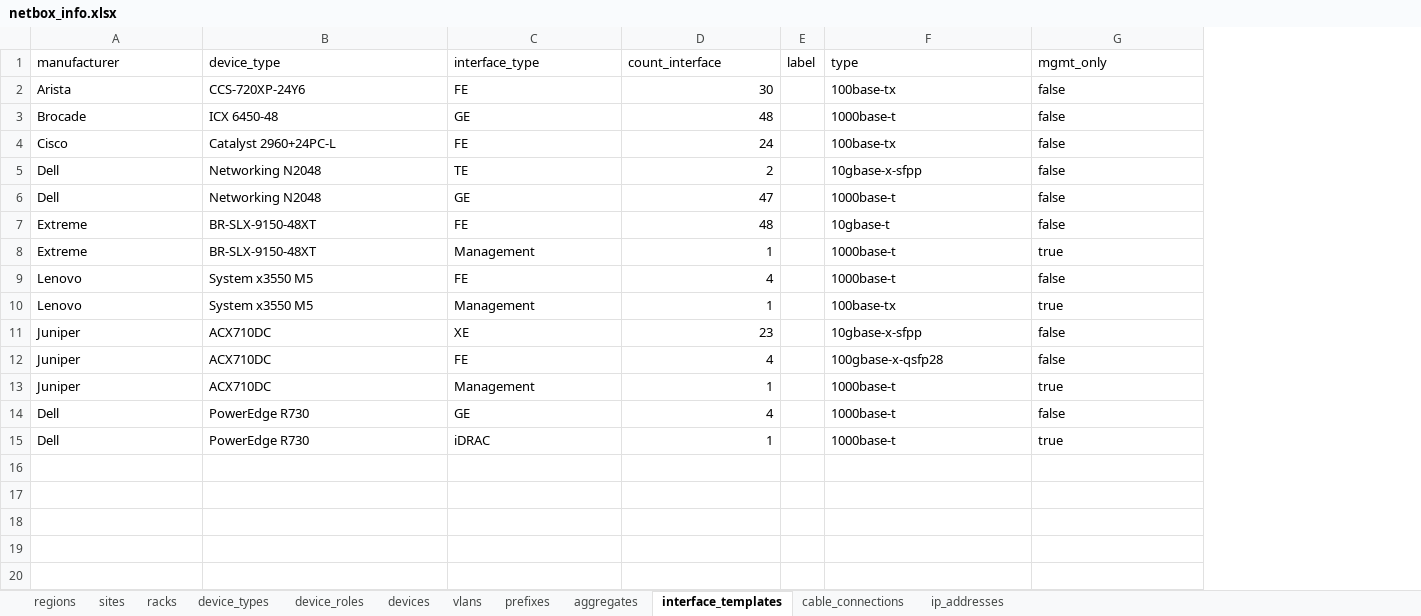
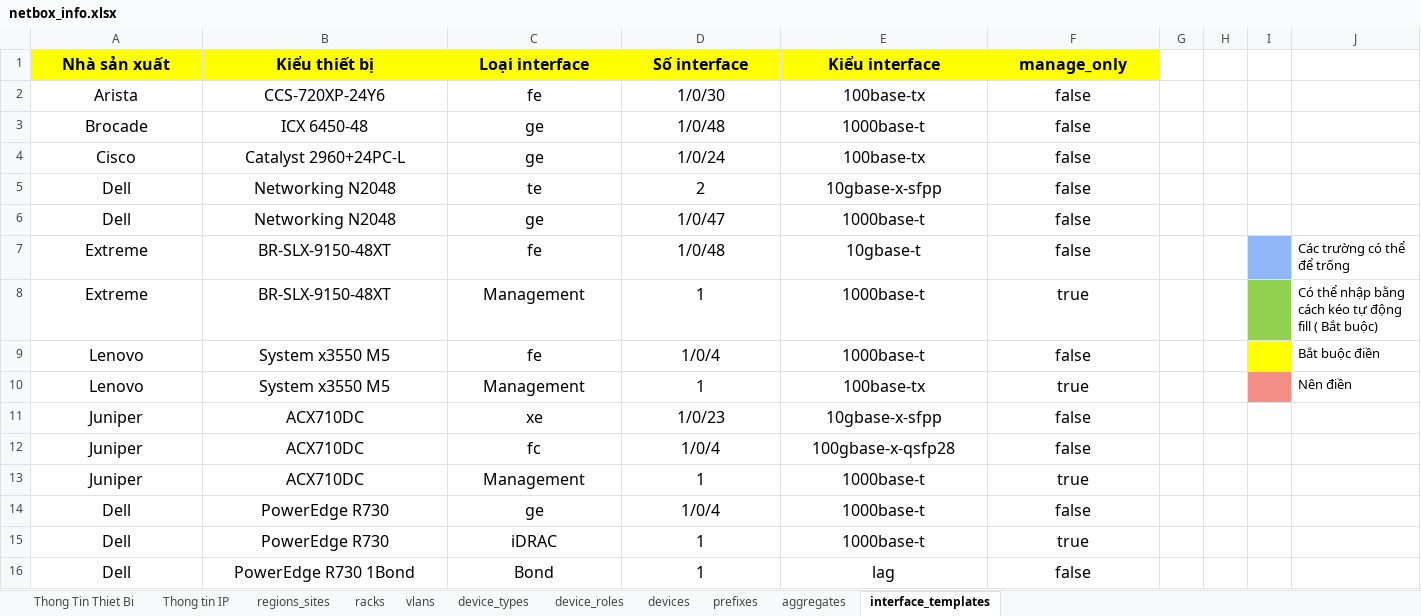
Before and after one commit to VNPT-SmartCloud-System/Tim-hieu-Netbox, an Excel workbook: netbox_create_data/file_data/netbox_info.xlsx, sheet interface_templates, drawn as a sheet; values as stored, in another font and other column widths than the file's, no borders; removed rows and columns are numbered as before the commit, all else as after; the diff names each change by its address in the sheet, - before the commit and + after, or states it on an @@ line.

```diff
--- a/netbox_create_data/file_data/netbox_info.xlsx (sheet interface_templates)
+++ b/netbox_create_data/file_data/netbox_info.xlsx (sheet interface_templates)
-sheet tab: sites
+sheet tab: regions_sites
-sheet tab: regions
-sheet tab: cable_connections
-sheet tab: ip_addresses
+sheet tab: Thong Tin Thiet Bi
+sheet tab: Thong tin IP
@@ sheet tab order changed: Thong Tin Thiet Bi | Thong tin IP | regions_sites | racks | vlans | device_types | device_roles | devices | prefixes | aggregates | interface_templates @@
-column E, empty
+column G, empty
+column H, empty
+column I, empty
+column J, rows 7-10: Các trường có thể để trống | Có thể nhập bằng cách kéo tự động fill ( Bắt buộc) | Bắt buộc điền | Nên điền
-row 1: manufacturer | device_type | interface_type | count_interface | label | type | mgmt_only
+row 1: Nhà sản xuất | Kiểu thiết bị | Loại interface | Số interface | Kiểu interface | manage_only
@@ A2:D15 text size: larger @@
-A2:C15 alignment: left
+A2:C15 alignment: center
-C2: FE
+C2: fe
-D2: 30
+D2: 1/0/30
-D2:D15 alignment: right
+D2:D15 alignment: center
@@ E2:F15 text size: larger, alignment: left → center @@
-C3: GE
+C3: ge
-D3: 48
+D3: 1/0/48
-C4: FE
+C4: ge
-D4: 24
+D4: 1/0/24
-C5: TE
+C5: te
-C6: GE
+C6: ge
-D6: 47
+D6: 1/0/47
-C7: FE
+C7: fe
-D7: 48
+D7: 1/0/48
-C9: FE
+C9: fe
-D9: 4
+D9: 1/0/4
-C11: XE
+C11: xe
-D11: 23
+D11: 1/0/23
-C12: FE
+C12: fc
-D12: 4
+D12: 1/0/4
-C14: GE
+C14: ge
-D14: 4
+D14: 1/0/4
+row 16: Dell | PowerEdge R730 1Bond | Bond | 1 | lag | false
```
Also changed, not shown: sheet devices, sheet prefixes, sheet vlans, sheet racks, sheet regions_sites, sheet device_types, 2 more sheets, formulas that keep their value, 30 other files.
